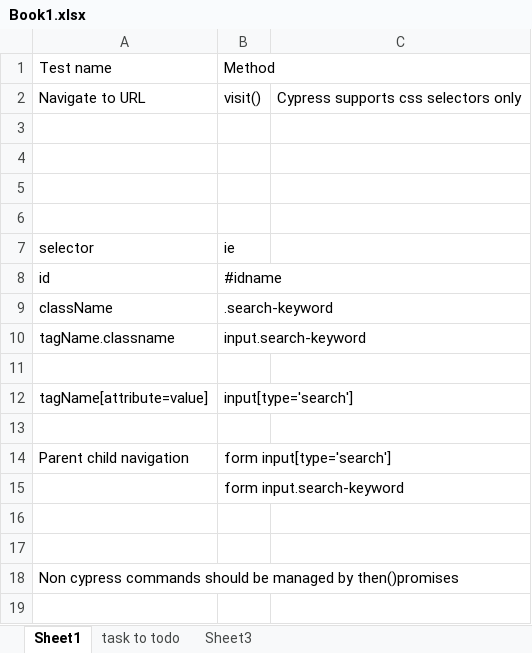
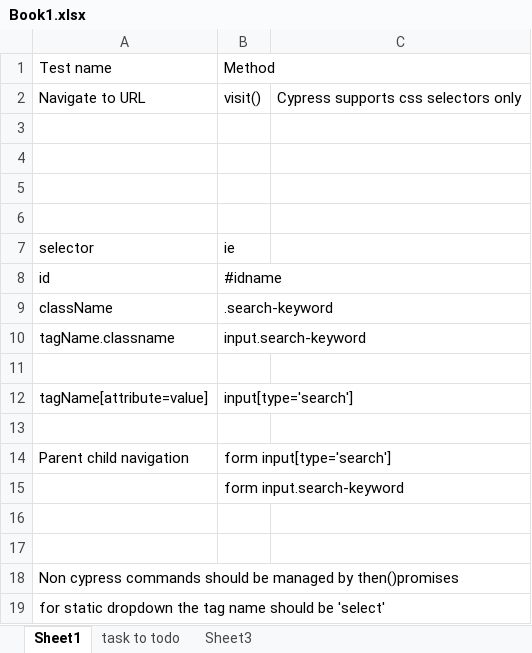
Before and after one commit to smajumdar927/CY-Automation, an Excel workbook: Book1.xlsx, sheet Sheet1, drawn as a sheet; values as stored, in another font and other column widths than the file's, no borders; the diff names each change by its address in the sheet, - before the commit and + after, or states it on an @@ line.

```diff
--- a/Book1.xlsx (sheet Sheet1)
+++ b/Book1.xlsx (sheet Sheet1)
+row 19: for static dropdown the tag name should be 'select'
```
Also changed, not shown: sheet Sheet3, 2 other files.
